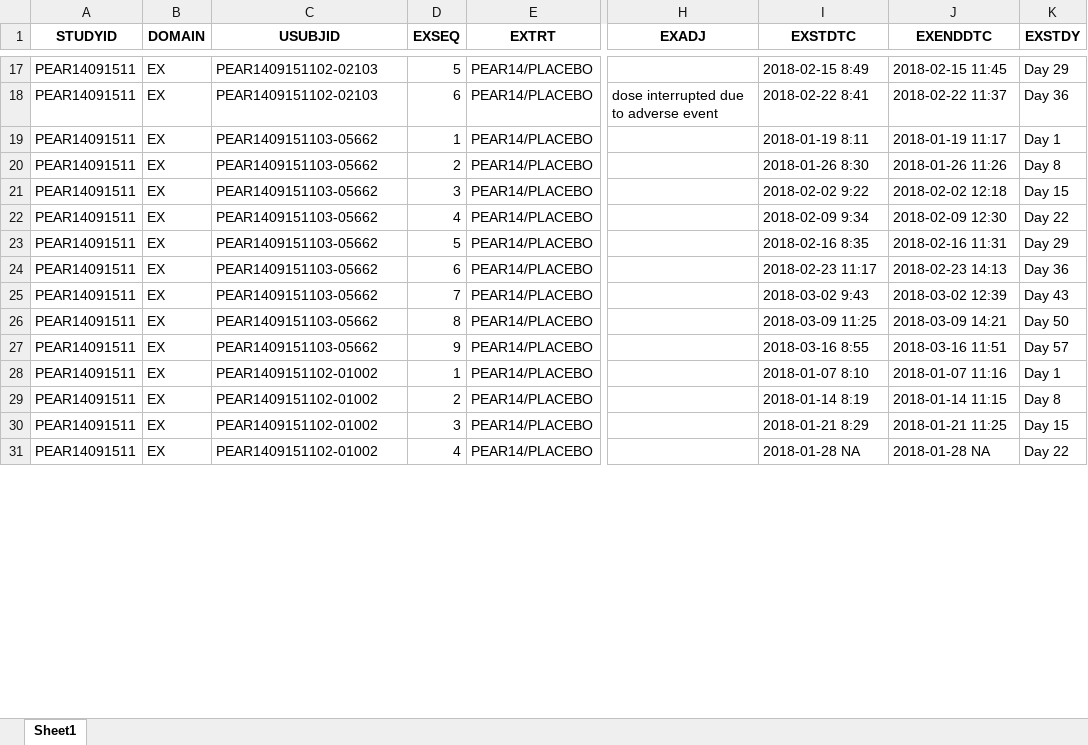
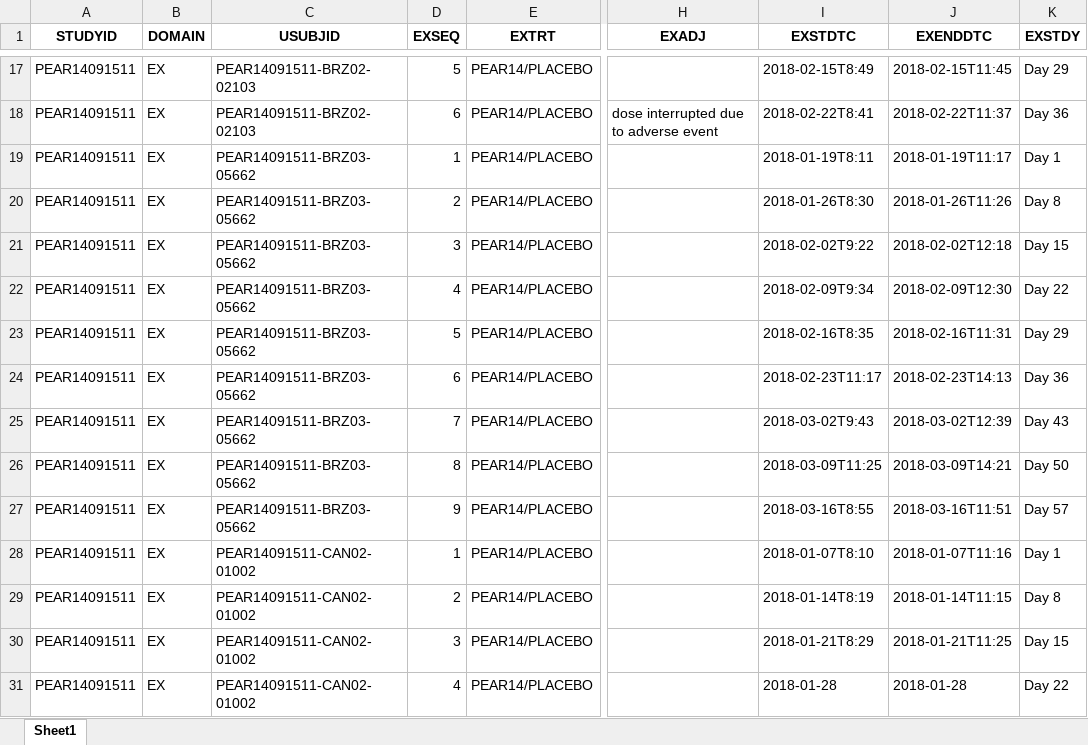
Before and after one commit to manek245/sdtm-data-project, an Excel workbook: ex.xlsx, sheet Sheet1, drawn as a sheet; only a part is shown, gaps mark what is left out; values as stored, in another font and other column widths than the file's, no borders; the diff covers the shown part only; the diff names each change by its address in the sheet, - before the commit and + after, or states it on an @@ line.

```diff
--- a/ex.xlsx (sheet Sheet1)
+++ b/ex.xlsx (sheet Sheet1)
-C17:C18 (USUBJID): PEAR1409151102-02103
+C17:C18 (USUBJID): PEAR14091511-BRZ02-02103
-I17 (EXSTDTC): 2018-02-15 8:49
+I17 (EXSTDTC): 2018-02-15T8:49
-J17 (EXENDDTC): 2018-02-15 11:45
+J17 (EXENDDTC): 2018-02-15T11:45
-I18 (EXSTDTC): 2018-02-22 8:41
+I18 (EXSTDTC): 2018-02-22T8:41
-J18 (EXENDDTC): 2018-02-22 11:37
+J18 (EXENDDTC): 2018-02-22T11:37
-C19:C27 (USUBJID): PEAR1409151103-05662
+C19:C27 (USUBJID): PEAR14091511-BRZ03-05662
-I19 (EXSTDTC): 2018-01-19 8:11
+I19 (EXSTDTC): 2018-01-19T8:11
-J19 (EXENDDTC): 2018-01-19 11:17
+J19 (EXENDDTC): 2018-01-19T11:17
-I20 (EXSTDTC): 2018-01-26 8:30
+I20 (EXSTDTC): 2018-01-26T8:30
-J20 (EXENDDTC): 2018-01-26 11:26
+J20 (EXENDDTC): 2018-01-26T11:26
-I21 (EXSTDTC): 2018-02-02 9:22
+I21 (EXSTDTC): 2018-02-02T9:22
-J21 (EXENDDTC): 2018-02-02 12:18
+J21 (EXENDDTC): 2018-02-02T12:18
-I22 (EXSTDTC): 2018-02-09 9:34
+I22 (EXSTDTC): 2018-02-09T9:34
-J22 (EXENDDTC): 2018-02-09 12:30
+J22 (EXENDDTC): 2018-02-09T12:30
-I23 (EXSTDTC): 2018-02-16 8:35
+I23 (EXSTDTC): 2018-02-16T8:35
-J23 (EXENDDTC): 2018-02-16 11:31
+J23 (EXENDDTC): 2018-02-16T11:31
-I24 (EXSTDTC): 2018-02-23 11:17
+I24 (EXSTDTC): 2018-02-23T11:17
-J24 (EXENDDTC): 2018-02-23 14:13
+J24 (EXENDDTC): 2018-02-23T14:13
-I25 (EXSTDTC): 2018-03-02 9:43
+I25 (EXSTDTC): 2018-03-02T9:43
-J25 (EXENDDTC): 2018-03-02 12:39
+J25 (EXENDDTC): 2018-03-02T12:39
-I26 (EXSTDTC): 2018-03-09 11:25
+I26 (EXSTDTC): 2018-03-09T11:25
-J26 (EXENDDTC): 2018-03-09 14:21
+J26 (EXENDDTC): 2018-03-09T14:21
-I27 (EXSTDTC): 2018-03-16 8:55
+I27 (EXSTDTC): 2018-03-16T8:55
-J27 (EXENDDTC): 2018-03-16 11:51
+J27 (EXENDDTC): 2018-03-16T11:51
-C28:C31 (USUBJID): PEAR1409151102-01002
+C28:C31 (USUBJID): PEAR14091511-CAN02-01002
-I28 (EXSTDTC): 2018-01-07 8:10
+I28 (EXSTDTC): 2018-01-07T8:10
-J28 (EXENDDTC): 2018-01-07 11:16
+J28 (EXENDDTC): 2018-01-07T11:16
-I29 (EXSTDTC): 2018-01-14 8:19
+I29 (EXSTDTC): 2018-01-14T8:19
-J29 (EXENDDTC): 2018-01-14 11:15
+J29 (EXENDDTC): 2018-01-14T11:15
-I30 (EXSTDTC): 2018-01-21 8:29
+I30 (EXSTDTC): 2018-01-21T8:29
-J30 (EXENDDTC): 2018-01-21 11:25
+J30 (EXENDDTC): 2018-01-21T11:25
-I31 (EXSTDTC): 2018-01-28 NA
+I31 (EXSTDTC): 2018-01-28
-J31 (EXENDDTC): 2018-01-28 NA
+J31 (EXENDDTC): 2018-01-28
```
Also changed, not shown: 381 edited cells elsewhere in this sheet, dm.xlsx, 2 other files.
